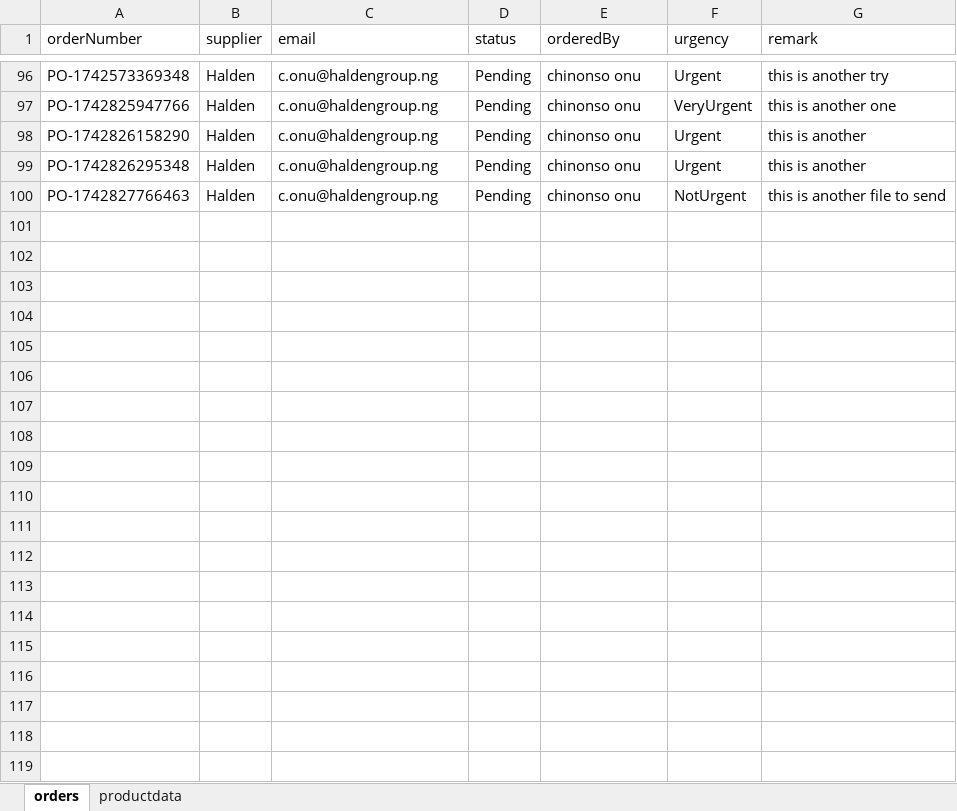
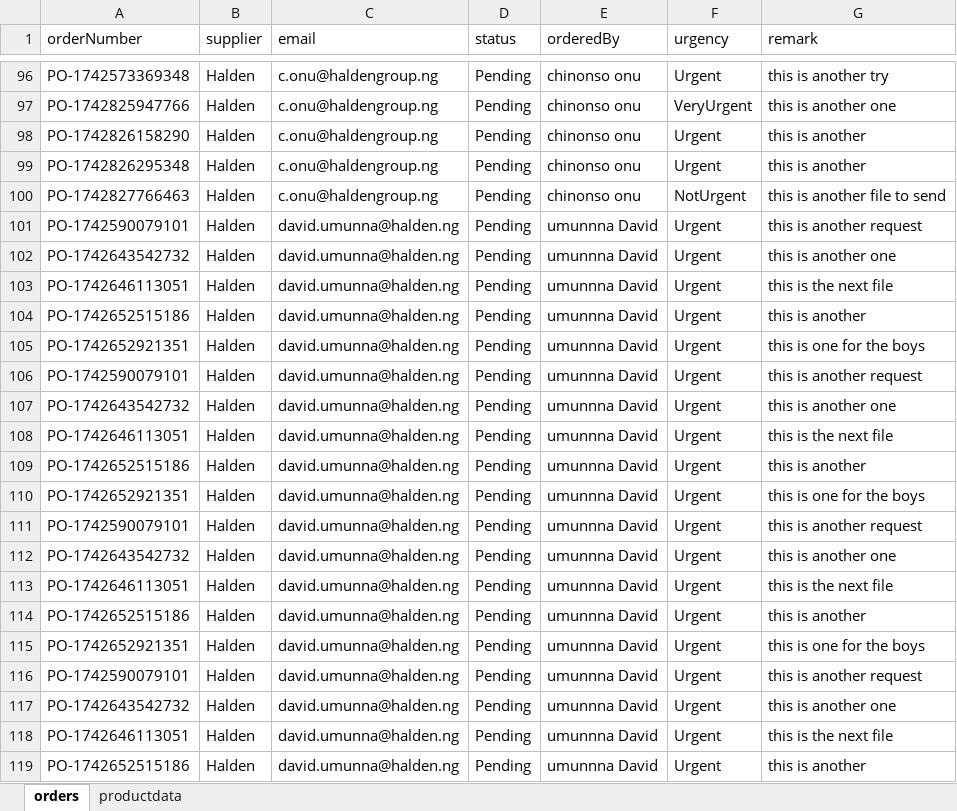
Before and after one commit to DavidUmunna/procurement_api, an Excel workbook: orders.xlsx, sheet orders, drawn as a sheet; only a part is shown, gaps mark what is left out; values as stored, in another font and other column widths than the file's, no borders; the diff covers the shown part only; the diff names each change by its address in the sheet, - before the commit and + after, or states it on an @@ line.

```diff
--- a/orders.xlsx (sheet orders)
+++ b/orders.xlsx (sheet orders)
+row 101: PO-1742590079101 | Halden | david.umunna@halden.ng | Pending | umunnna David | Urgent | this is another request
+row 102: PO-1742643542732 | Halden | david.umunna@halden.ng | Pending | umunnna David | Urgent | this is another one
+row 103: PO-1742646113051 | Halden | david.umunna@halden.ng | Pending | umunnna David | Urgent | this is the next file
+row 104: PO-1742652515186 | Halden | david.umunna@halden.ng | Pending | umunnna David | Urgent | this is another
+row 105: PO-1742652921351 | Halden | david.umunna@halden.ng | Pending | umunnna David | Urgent | this is one for the boys
+row 106: PO-1742590079101 | Halden | david.umunna@halden.ng | Pending | umunnna David | Urgent | this is another request
+row 107: PO-1742643542732 | Halden | david.umunna@halden.ng | Pending | umunnna David | Urgent | this is another one
+row 108: PO-1742646113051 | Halden | david.umunna@halden.ng | Pending | umunnna David | Urgent | this is the next file
+row 109: PO-1742652515186 | Halden | david.umunna@halden.ng | Pending | umunnna David | Urgent | this is another
+row 110: PO-1742652921351 | Halden | david.umunna@halden.ng | Pending | umunnna David | Urgent | this is one for the boys
+row 111: PO-1742590079101 | Halden | david.umunna@halden.ng | Pending | umunnna David | Urgent | this is another request
+row 112: PO-1742643542732 | Halden | david.umunna@halden.ng | Pending | umunnna David | Urgent | this is another one
+row 113: PO-1742646113051 | Halden | david.umunna@halden.ng | Pending | umunnna David | Urgent | this is the next file
+row 114: PO-1742652515186 | Halden | david.umunna@halden.ng | Pending | umunnna David | Urgent | this is another
+row 115: PO-1742652921351 | Halden | david.umunna@halden.ng | Pending | umunnna David | Urgent | this is one for the boys
+row 116: PO-1742590079101 | Halden | david.umunna@halden.ng | Pending | umunnna David | Urgent | this is another request
+row 117: PO-1742643542732 | Halden | david.umunna@halden.ng | Pending | umunnna David | Urgent | this is another one
+row 118: PO-1742646113051 | Halden | david.umunna@halden.ng | Pending | umunnna David | Urgent | this is the next file
+row 119: PO-1742652515186 | Halden | david.umunna@halden.ng | Pending | umunnna David | Urgent | this is another
```
Also changed, not shown: 16 added rows elsewhere in this sheet, sheet productdata, 2 other files.
